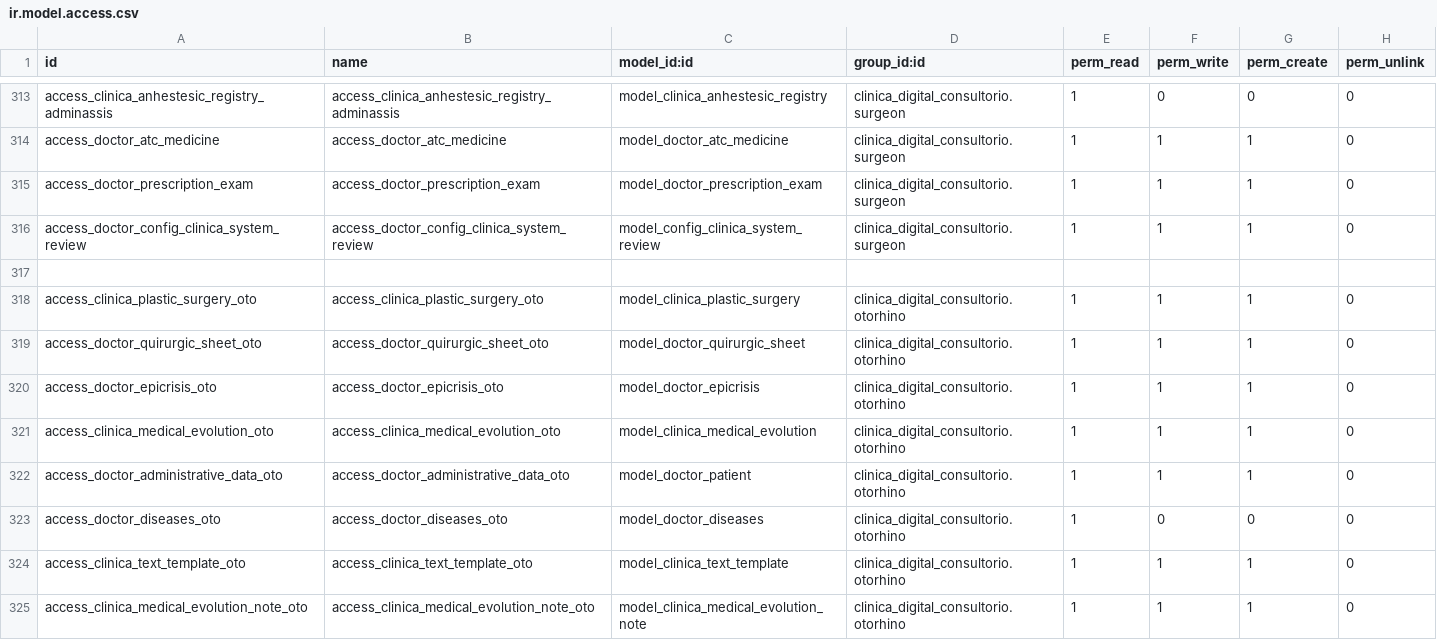
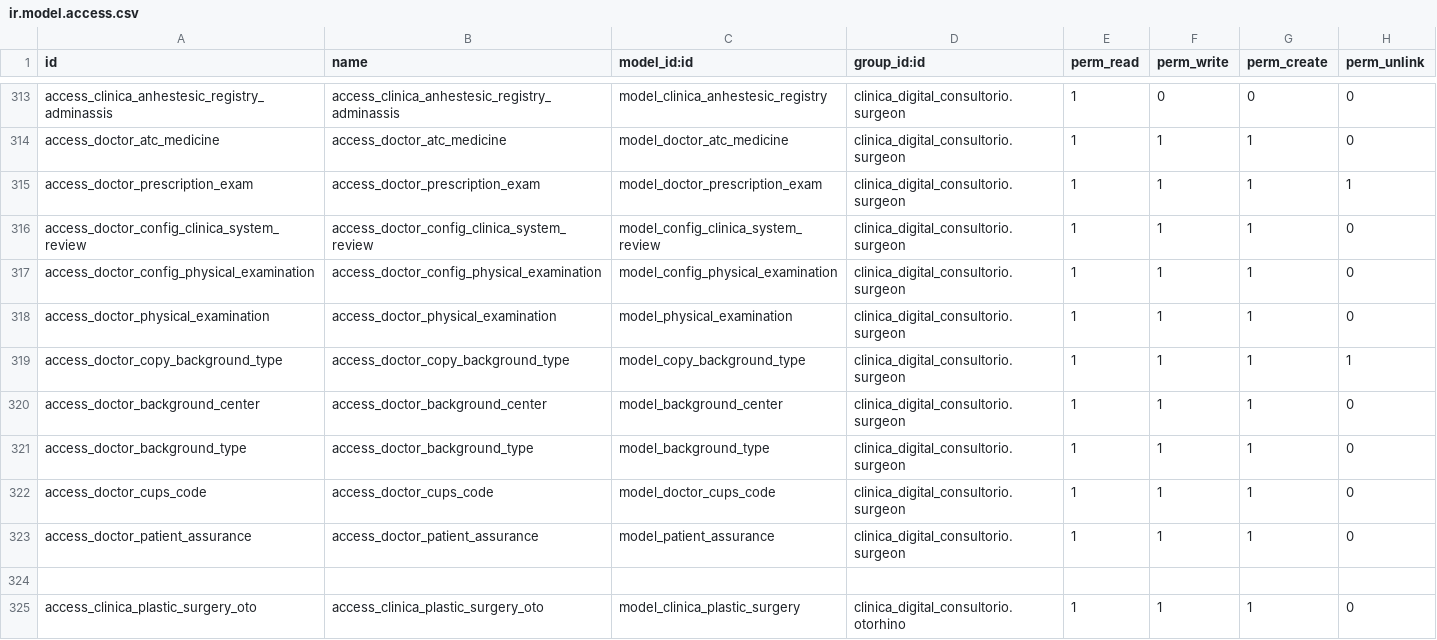
Before and after one commit to proyecto-evoluzion/clinica_digital_consultorio, a CSV file: security/ir.model.access.csv, drawn as a sheet; only a part is shown, gaps mark what is left out; the shorter side is filled out with more unchanged rows.

Commit message:
[mOD] nuevos ajustes de permisos para el rol doctor

```diff
--- a/security/ir.model.access.csv
+++ b/security/ir.model.access.csv
@@ -314,4 +314,11 @@ access_clinica_anhestesic_registry_adminassis,access_clinica_anhestesic_registry
 access_doctor_atc_medicine,access_doctor_atc_medicine,model_doctor_atc_medicine,clinica_digital_consultorio.surgeon,1,1,1,0
-access_doctor_prescription_exam,access_doctor_prescription_exam,model_doctor_prescription_exam,clinica_digital_consultorio.surgeon,1,1,1,0
+access_doctor_prescription_exam,access_doctor_prescription_exam,model_doctor_prescription_exam,clinica_digital_consultorio.surgeon,1,1,1,1
 access_doctor_config_clinica_system_review,access_doctor_config_clinica_system_review,model_config_clinica_system_review,clinica_digital_consultorio.surgeon,1,1,1,0
+access_doctor_config_physical_examination,access_doctor_config_physical_examination,model_config_physical_examination,clinica_digital_consultorio.surgeon,1,1,1,0
+access_doctor_physical_examination,access_doctor_physical_examination,model_physical_examination,clinica_digital_consultorio.surgeon,1,1,1,0
+access_doctor_copy_background_type,access_doctor_copy_background_type,model_copy_background_type,clinica_digital_consultorio.surgeon,1,1,1,1
+access_doctor_background_center,access_doctor_background_center,model_background_center,clinica_digital_consultorio.surgeon,1,1,1,0
+access_doctor_background_type,access_doctor_background_type,model_background_type,clinica_digital_consultorio.surgeon,1,1,1,0
+access_doctor_cups_code,access_doctor_cups_code,model_doctor_cups_code,clinica_digital_consultorio.surgeon,1,1,1,0
+access_doctor_patient_assurance,access_doctor_patient_assurance,model_patient_assurance,clinica_digital_consultorio.surgeon,1,1,1,0
 
```
Also changed, not shown: 2 other files.
